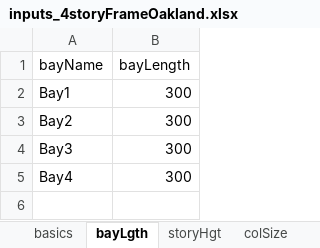
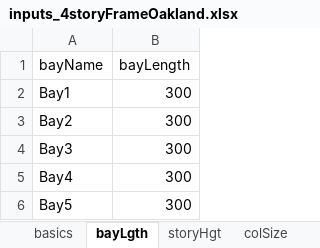
Before and after one commit to galvisf/ModelerWSMF, an Excel workbook: INPUTS/inputs_4storyFrameOakland.xlsx, sheet bayLgth, drawn as a sheet; values as stored, in another font and other column widths than the file's, no borders; the diff names each change by its address in the sheet, - before the commit and + after, or states it on an @@ line.

```diff
--- a/INPUTS/inputs_4storyFrameOakland.xlsx (sheet bayLgth)
+++ b/INPUTS/inputs_4storyFrameOakland.xlsx (sheet bayLgth)
+row 6: Bay5 | 300
```
Also changed, not shown: sheet webConnection, sheet wgtOnCol, sheet colSize, sheet DoublerPlates, sheet beamSize, sheet wgtOnEGF, 6 more sheets, INPUTS/inputs_8storyFrameOakland.xlsx, 6 other files.
